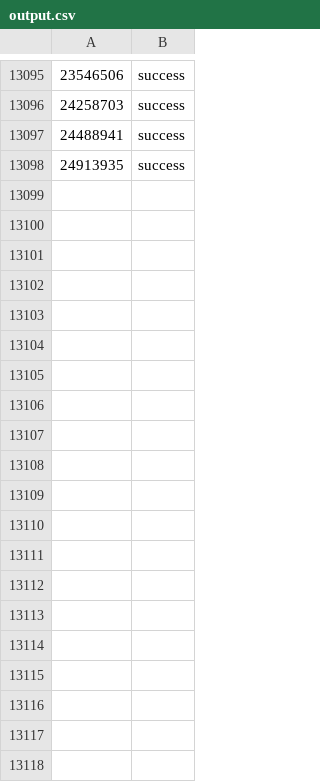
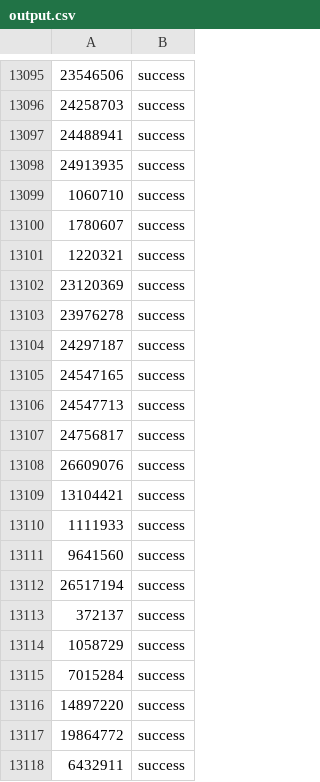
Before and after one commit to atlassian/github-for-jira, a CSV file: etc/scripts/output.csv, drawn as a sheet; only a part is shown, gaps mark what is left out; the diff covers the shown part only; the diff names each change by its address in the sheet, - before the commit and + after, or states it on an @@ line.

```diff
--- a/etc/scripts/output.csv
+++ b/etc/scripts/output.csv
+row 13099: 1060710 | success
+row 13100: 1780607 | success
+row 13101: 1220321 | success
+row 13102: 23120369 | success
+row 13103: 23976278 | success
+row 13104: 24297187 | success
+row 13105: 24547165 | success
+row 13106: 24547713 | success
+row 13107: 24756817 | success
+row 13108: 26609076 | success
+row 13109: 13104421 | success
+row 13110: 1111933 | success
+row 13111: 9641560 | success
+row 13112: 26517194 | success
+row 13113: 372137 | success
+row 13114: 1058729 | success
+row 13115: 7015284 | success
+row 13116: 14897220 | success
+row 13117: 19864772 | success
+row 13118: 6432911 | success
```
Also changed, not shown: 20 added rows elsewhere in this file, 2 other files.
